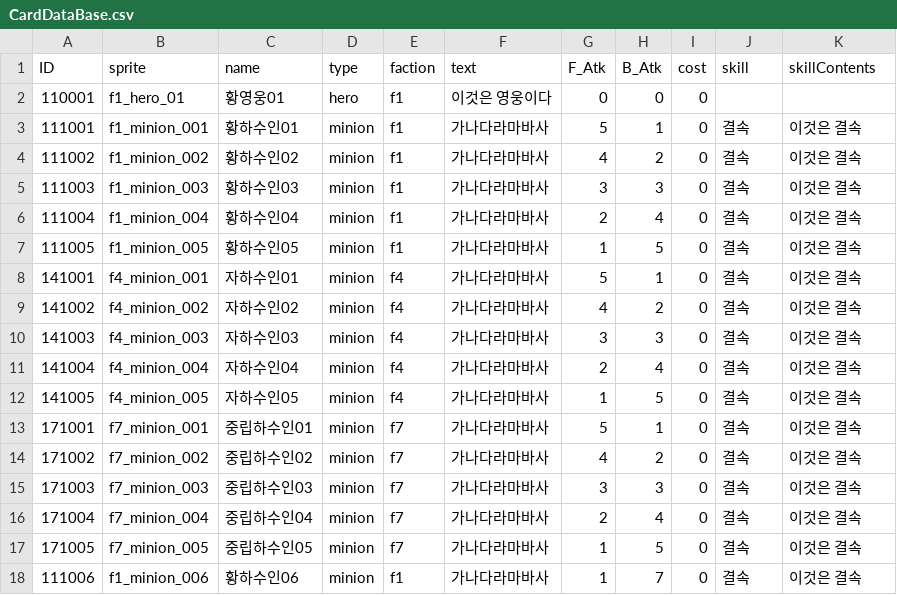
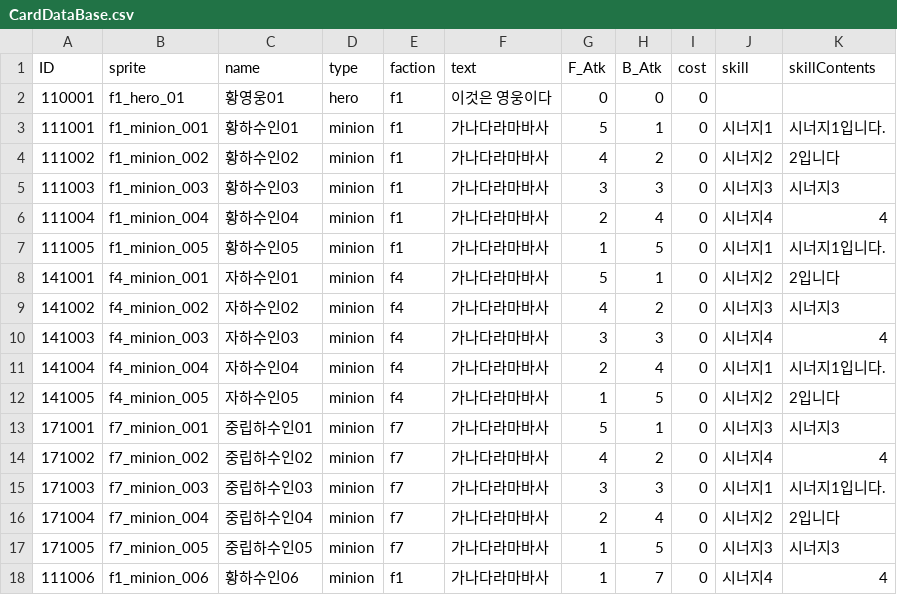
Before and after one commit to aegydm/dotSlasher, a CSV file: Assets/Resources/CardDataBase.csv, drawn as a sheet; only a part is shown; the diff covers the shown part only.

```diff
--- a/Assets/Resources/CardDataBase.csv
+++ b/Assets/Resources/CardDataBase.csv
@@ -2,17 +2,17 @@
 110001,f1_hero_01,황영웅01,hero,f1,이것은 영웅이다,0,0,0,,
-111001,f1_minion_001,황하수인01,minion,f1,가나다라마바사,5,1,0,결속,이것은 결속
-111002,f1_minion_002,황하수인02,minion,f1,가나다라마바사,4,2,0,결속,이것은 결속
-111003,f1_minion_003,황하수인03,minion,f1,가나다라마바사,3,3,0,결속,이것은 결속
-111004,f1_minion_004,황하수인04,minion,f1,가나다라마바사,2,4,0,결속,이것은 결속
-111005,f1_minion_005,황하수인05,minion,f1,가나다라마바사,1,5,0,결속,이것은 결속
-141001,f4_minion_001,자하수인01,minion,f4,가나다라마바사,5,1,0,결속,이것은 결속
-141002,f4_minion_002,자하수인02,minion,f4,가나다라마바사,4,2,0,결속,이것은 결속
-141003,f4_minion_003,자하수인03,minion,f4,가나다라마바사,3,3,0,결속,이것은 결속
-141004,f4_minion_004,자하수인04,minion,f4,가나다라마바사,2,4,0,결속,이것은 결속
-141005,f4_minion_005,자하수인05,minion,f4,가나다라마바사,1,5,0,결속,이것은 결속
-171001,f7_minion_001,중립하수인01,minion,f7,가나다라마바사,5,1,0,결속,이것은 결속
-171002,f7_minion_002,중립하수인02,minion,f7,가나다라마바사,4,2,0,결속,이것은 결속
-171003,f7_minion_003,중립하수인03,minion,f7,가나다라마바사,3,3,0,결속,이것은 결속
-171004,f7_minion_004,중립하수인04,minion,f7,가나다라마바사,2,4,0,결속,이것은 결속
-171005,f7_minion_005,중립하수인05,minion,f7,가나다라마바사,1,5,0,결속,이것은 결속
-111006,f1_minion_006,황하수인06,minion,f1,가나다라마바사,1,7,0,결속,이것은 결속
+111001,f1_minion_001,황하수인01,minion,f1,가나다라마바사,5,1,0,시너지1,시너지1입니다.
+111002,f1_minion_002,황하수인02,minion,f1,가나다라마바사,4,2,0,시너지2,2입니다
+111003,f1_minion_003,황하수인03,minion,f1,가나다라마바사,3,3,0,시너지3,시너지3
+111004,f1_minion_004,황하수인04,minion,f1,가나다라마바사,2,4,0,시너지4,4
+111005,f1_minion_005,황하수인05,minion,f1,가나다라마바사,1,5,0,시너지1,시너지1입니다.
+141001,f4_minion_001,자하수인01,minion,f4,가나다라마바사,5,1,0,시너지2,2입니다
+141002,f4_minion_002,자하수인02,minion,f4,가나다라마바사,4,2,0,시너지3,시너지3
+141003,f4_minion_003,자하수인03,minion,f4,가나다라마바사,3,3,0,시너지4,4
+141004,f4_minion_004,자하수인04,minion,f4,가나다라마바사,2,4,0,시너지1,시너지1입니다.
+141005,f4_minion_005,자하수인05,minion,f4,가나다라마바사,1,5,0,시너지2,2입니다
+171001,f7_minion_001,중립하수인01,minion,f7,가나다라마바사,5,1,0,시너지3,시너지3
+171002,f7_minion_002,중립하수인02,minion,f7,가나다라마바사,4,2,0,시너지4,4
+171003,f7_minion_003,중립하수인03,minion,f7,가나다라마바사,3,3,0,시너지1,시너지1입니다.
+171004,f7_minion_004,중립하수인04,minion,f7,가나다라마바사,2,4,0,시너지2,2입니다
+171005,f7_minion_005,중립하수인05,minion,f7,가나다라마바사,1,5,0,시너지3,시너지3
+111006,f1_minion_006,황하수인06,minion,f1,가나다라마바사,1,7,0,시너지4,4
```
Also changed, not shown: 28 edited cells elsewhere in this file, 28 other files.
